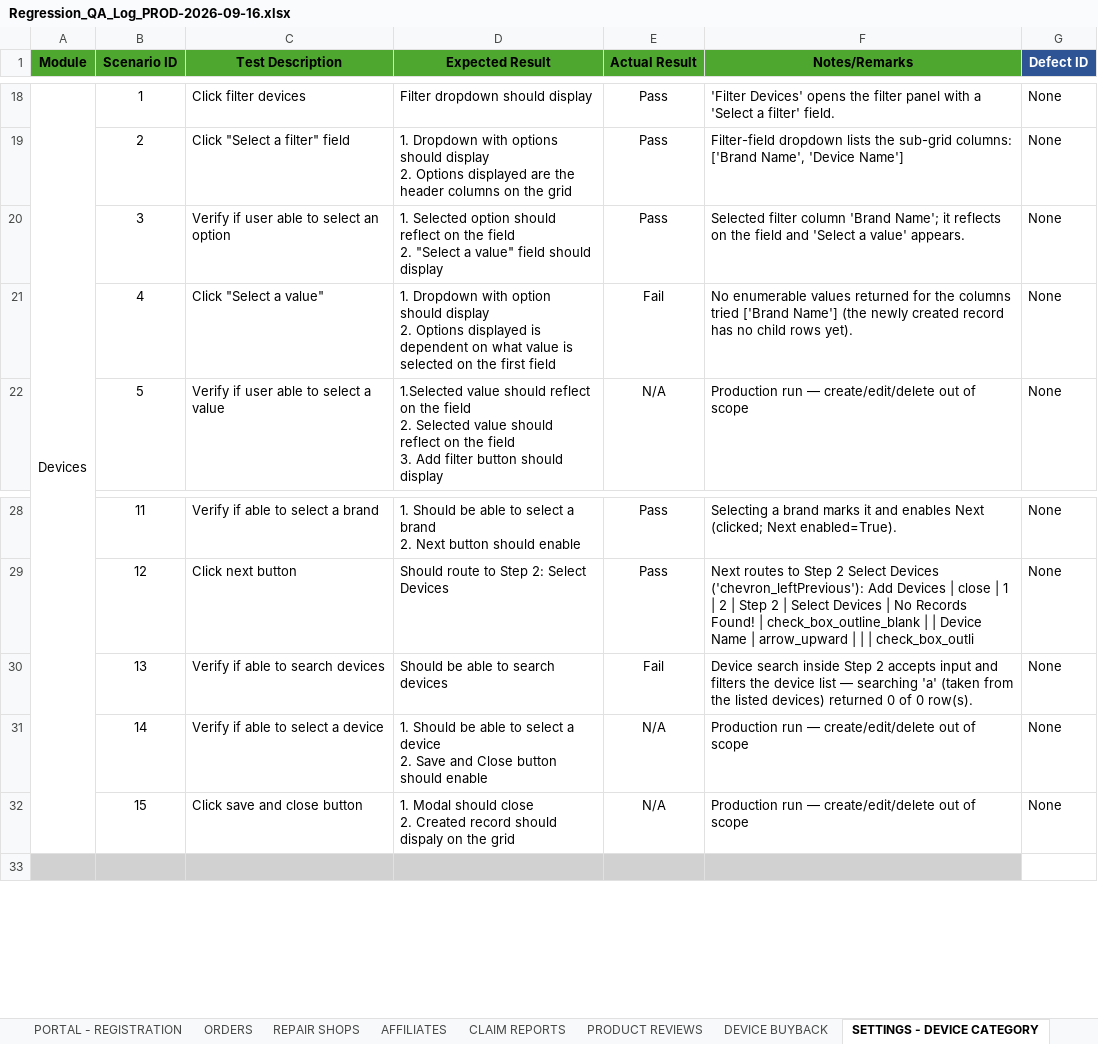
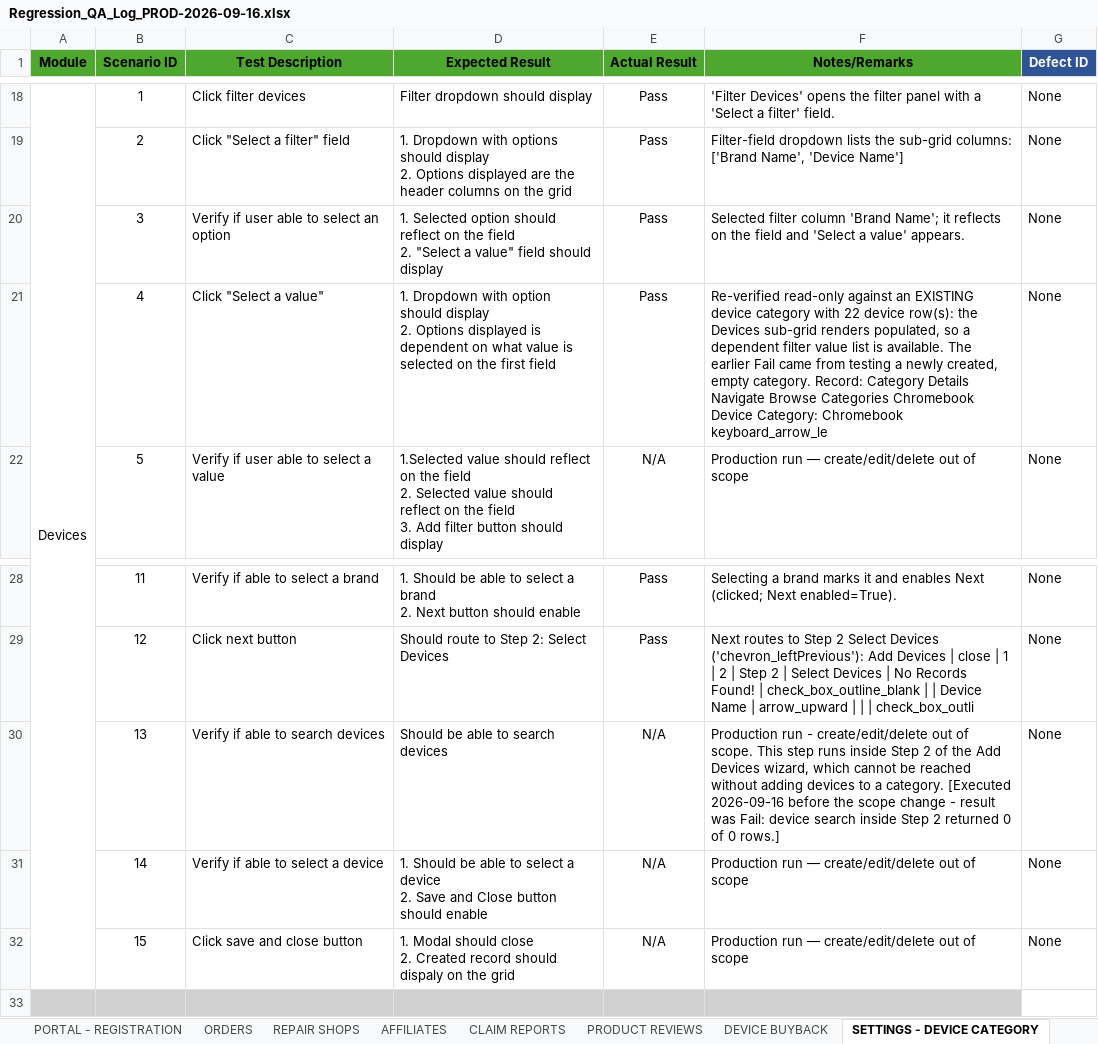
Before and after one commit to DNAMicro/pm-instaprotek, an Excel workbook: Insta-testing/Regression_QA_Log_PROD-2026-09-16.xlsx, sheet SETTINGS - DEVICE CATEGORY, drawn as a sheet; only a part is shown, gaps mark what is left out; values as stored, in another font and other column widths than the file's, no borders; conditional formats not drawn; the diff names each change by its address in the sheet, - before the commit and + after, or states it on an @@ line.

```diff
--- a/Insta-testing/Regression_QA_Log_PROD-2026-09-16.xlsx (sheet SETTINGS - DEVICE CATEGORY)
+++ b/Insta-testing/Regression_QA_Log_PROD-2026-09-16.xlsx (sheet SETTINGS - DEVICE CATEGORY)
-E21 (Actual Result): Fail
+E21 (Actual Result): Pass
-F21 (Notes/Remarks): No enumerable values returned for the columns tried ['Brand Name'] (the newly created record has no child rows yet).
+F21 (Notes/Remarks): Re-verified read-only against an EXISTING device category with 22 device row(s): the Devices sub-grid renders populated, so a dependent filter value list is available. The earlier Fail came from testing a newly created, empty category. Record: Category Details Navigate Browse Categories Chromebook Device Category: Chromebook keyboard_arrow_le
-E30 (Actual Result): Fail
+E30 (Actual Result): N/A
-F30 (Notes/Remarks): Device search inside Step 2 accepts input and filters the device list — searching 'a' (taken from the listed devices) returned 0 of 0 row(s).
+F30 (Notes/Remarks): Production run - create/edit/delete out of scope. This step runs inside Step 2 of the Add Devices wizard, which cannot be reached without adding devices to a category. [Executed 2026-09-16 before the scope change - result was Fail: device search inside Step 2 returned 0 of 0 rows.]
```
Also changed, not shown: sheet SETTINGS - PLAN, sheet SETTINGS - LANGUAGE, sheet SETTINGS - COVERAGE TYPE, sheet SETTINGS - REGIONS, sheet SETTINGS-REVIEW QUESTIONS, sheet SETTINGS - SUPPORT, 1 more sheet, 6 other files.
